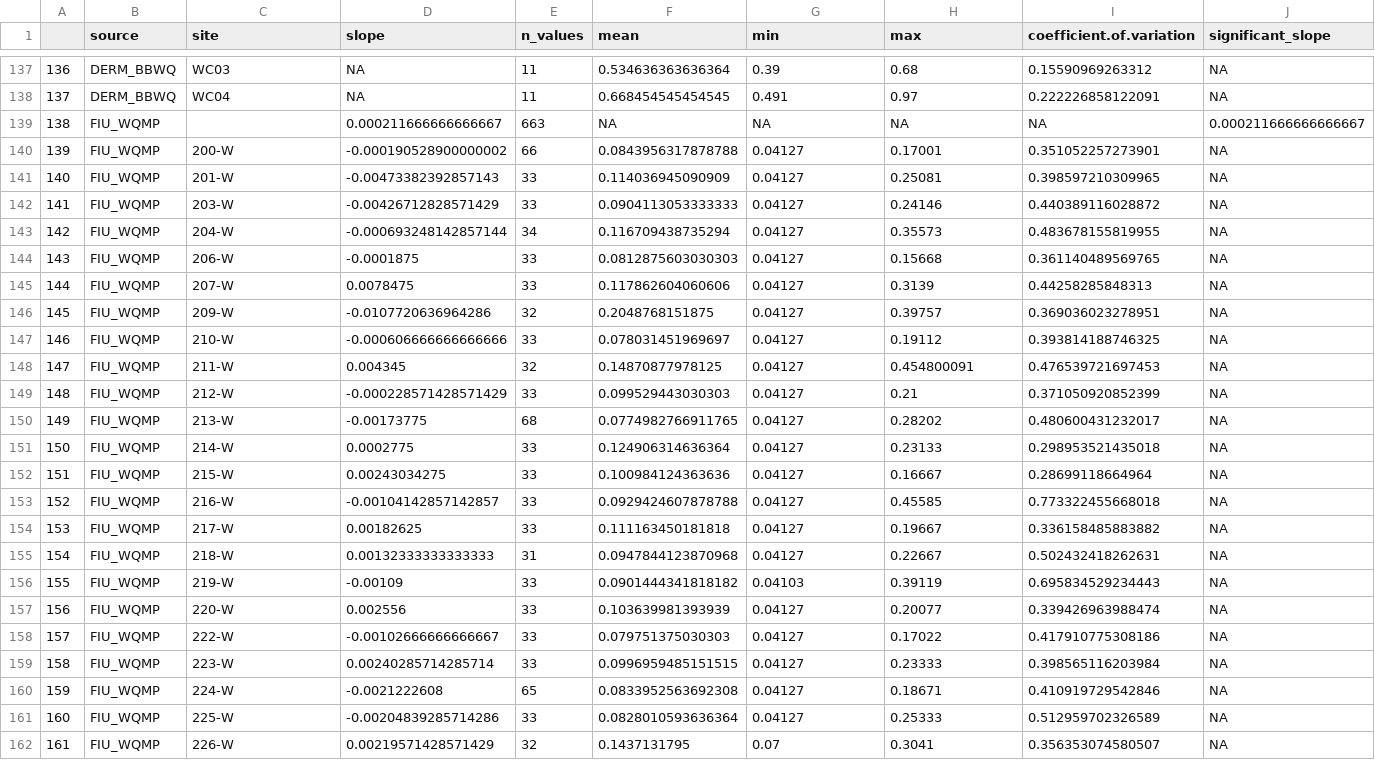
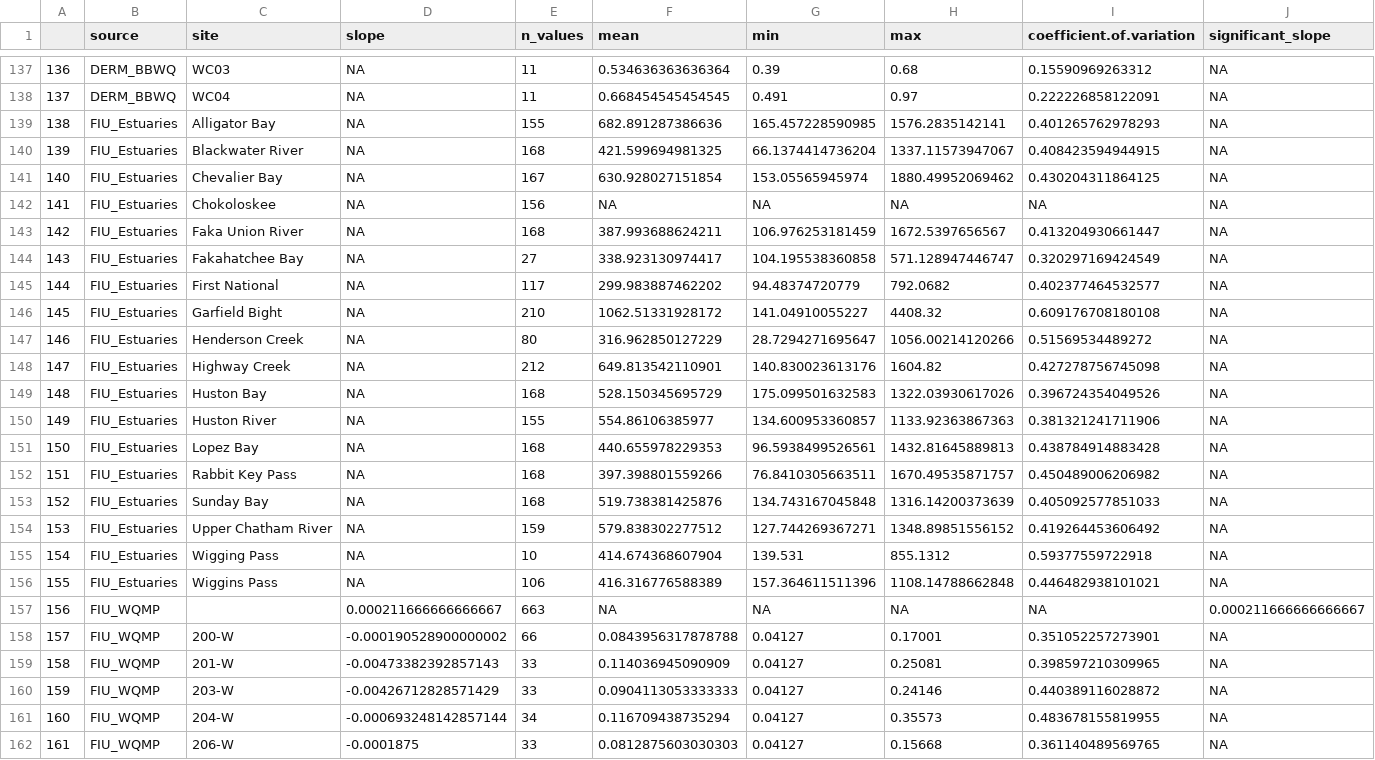
Before and after one commit to USF-IMARS/FCRWQDC_data_ingest, a CSV file: data/exports/seasonal-mann-kendall-stats/Total_Nitrogen.csv, drawn as a sheet; only a part is shown, gaps mark what is left out; the shorter side is filled out with more unchanged rows; addresses are those after the commit; rows hold the shown columns only; the diff names each change by its address in the sheet, - before the commit and + after, or states it on an @@ line.

Commit message:
+ FIU estuaries

```diff
--- a/data/exports/seasonal-mann-kendall-stats/Total_Nitrogen.csv
+++ b/data/exports/seasonal-mann-kendall-stats/Total_Nitrogen.csv
+row 139: 138 | FIU_Estuaries | Alligator Bay | NA | 155 | 682.891287386636 | 165.457228590985 | 1576.2835142141 | 0.401265762978293 | NA
+row 140: 139 | FIU_Estuaries | Blackwater River | NA | 168 | 421.599694981325 | 66.1374414736204 | 1337.11573947067 | 0.408423594944915 | NA
+row 141: 140 | FIU_Estuaries | Chevalier Bay | NA | 167 | 630.928027151854 | 153.05565945974 | 1880.49952069462 | 0.430204311864125 | NA
+row 142: 141 | FIU_Estuaries | Chokoloskee | NA | 156 | NA | NA | NA | NA | NA
+row 143: 142 | FIU_Estuaries | Faka Union River | NA | 168 | 387.993688624211 | 106.976253181459 | 1672.5397656567 | 0.413204930661447 | NA
+row 144: 143 | FIU_Estuaries | Fakahatchee Bay | NA | 27 | 338.923130974417 | 104.195538360858 | 571.128947446747 | 0.320297169424549 | NA
+row 145: 144 | FIU_Estuaries | First National | NA | 117 | 299.983887462202 | 94.48374720779 | 792.0682 | 0.402377464532577 | NA
+row 146: 145 | FIU_Estuaries | Garfield Bight | NA | 210 | 1062.51331928172 | 141.04910055227 | 4408.32 | 0.609176708180108 | NA
+row 147: 146 | FIU_Estuaries | Henderson Creek | NA | 80 | 316.962850127229 | 28.7294271695647 | 1056.00214120266 | 0.51569534489272 | NA
+row 148: 147 | FIU_Estuaries | Highway Creek | NA | 212 | 649.813542110901 | 140.830023613176 | 1604.82 | 0.427278756745098 | NA
+row 149: 148 | FIU_Estuaries | Huston Bay | NA | 168 | 528.150345695729 | 175.099501632583 | 1322.03930617026 | 0.396724354049526 | NA
+row 150: 149 | FIU_Estuaries | Huston River | NA | 155 | 554.86106385977 | 134.600953360857 | 1133.92363867363 | 0.381321241711906 | NA
+row 151: 150 | FIU_Estuaries | Lopez Bay | NA | 168 | 440.655978229353 | 96.5938499526561 | 1432.81645889813 | 0.438784914883428 | NA
+row 152: 151 | FIU_Estuaries | Rabbit Key Pass | NA | 168 | 397.398801559266 | 76.8410305663511 | 1670.49535871757 | 0.450489006206982 | NA
+row 153: 152 | FIU_Estuaries | Sunday Bay | NA | 168 | 519.738381425876 | 134.743167045848 | 1316.14200373639 | 0.405092577851033 | NA
+row 154: 153 | FIU_Estuaries | Upper Chatham River | NA | 159 | 579.838302277512 | 127.744269367271 | 1348.89851556152 | 0.419264453606492 | NA
+row 155: 154 | FIU_Estuaries | Wigging Pass | NA | 10 | 414.674368607904 | 139.531 | 855.1312 | 0.59377559722918 | NA
+row 156: 155 | FIU_Estuaries | Wiggins Pass | NA | 106 | 416.316776588389 | 157.364611511396 | 1108.14788662848 | 0.446482938101021 | NA
@@ column A renumbered from row 157 down @@
```
Also changed, not shown: data/exports/seasonal-mann-kendall-stats/Chlorophyll_a.csv, data/exports/seasonal-mann-kendall-stats/Phosphorus.csv, 34 other files.
